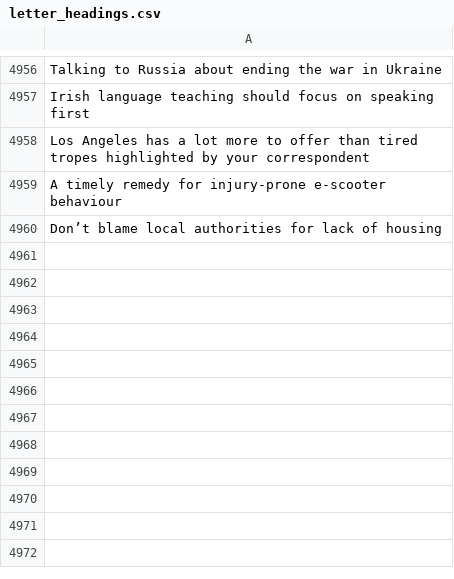
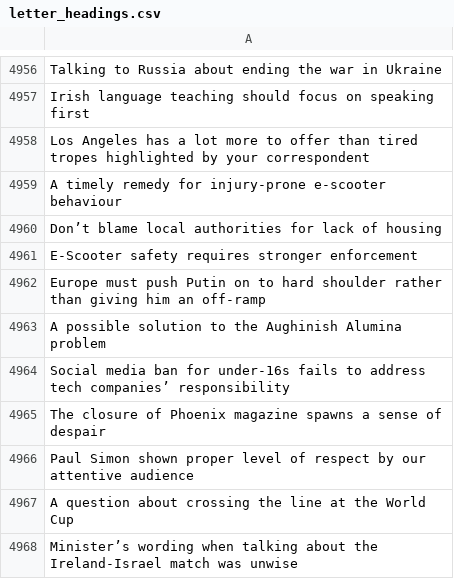
Before and after one commit to aodhanlutetiae/odds_scrape, a CSV file: letter_headings.csv, drawn as a sheet; only a part is shown, gaps mark what is left out.

```diff
--- a/letter_headings.csv
+++ b/letter_headings.csv
@@ -4960 +4960,9 @@ A timely remedy for injury-prone e-scooter behaviour
 Don’t blame local authorities for lack of housing
+E-Scooter safety requires stronger enforcement
+Europe must push Putin on to hard shoulder rather than giving him an off-ramp
+A possible solution to the Aughinish Alumina problem
+Social media ban for under-16s fails to address tech companies’ responsibility
+The closure of Phoenix magazine spawns a sense of despair
+Paul Simon shown proper level of respect by our attentive audience
+A question about crossing the line at the World Cup
+Minister’s wording when talking about the Ireland-Israel match was unwise
```
